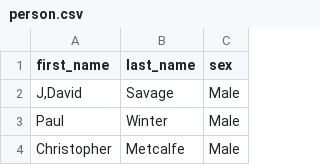
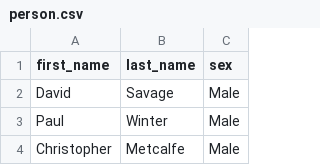
Before and after one commit to Cloud-Innovation-Partners/cloudtdms, a CSV file: system/cloudtdms/providers/personal/person.csv (was system/cloudtdms/providers/person.csv), drawn as a sheet; only a part is shown.

Commit message:
move person.csv from providers to personal folder

```diff
--- a/system/cloudtdms/providers/person.csv
+++ b/system/cloudtdms/providers/personal/person.csv
@@ -1,3 +1,3 @@
 first_name,last_name,sex
-"J,David",Savage,Male
+David,Savage,Male
 Paul,Winter,Male
```
